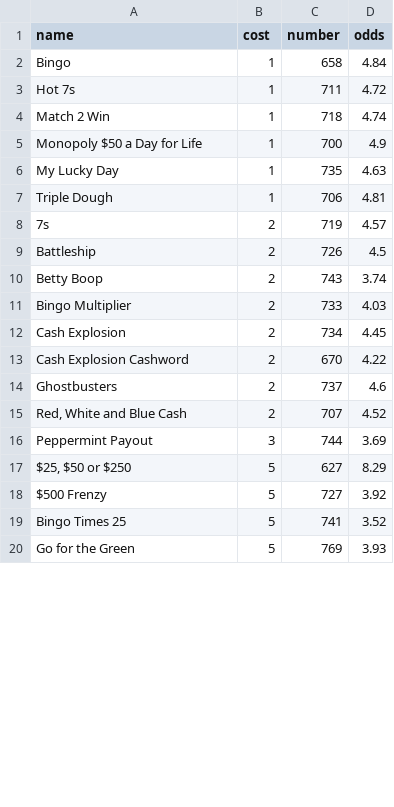
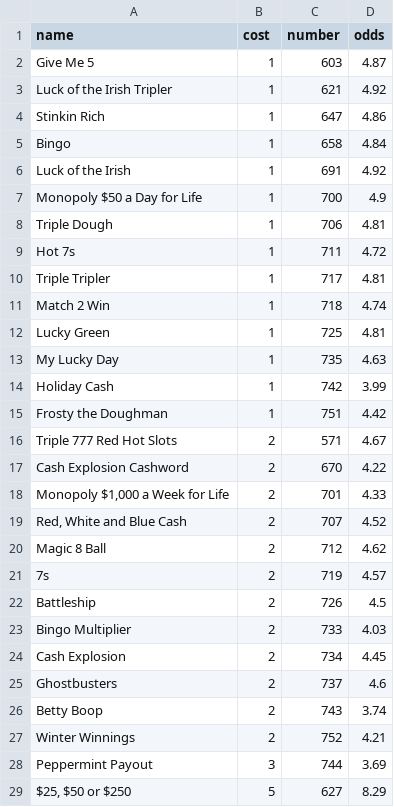
Before and after one commit to AbramYorde/Ohio-Lottery, a CSV file: projects/scratch-off-probability/data/scratch-off-odds.csv, drawn as a sheet; only a part is shown; the shorter side is filled out with more unchanged rows; the diff covers the shown part only.

```diff
--- a/projects/scratch-off-probability/data/scratch-off-odds.csv
+++ b/projects/scratch-off-probability/data/scratch-off-odds.csv
@@ -1,16 +1,28 @@
 name,cost,number,odds
+Give Me 5,1,603,4.87
+Luck of the Irish Tripler,1,621,4.92
+Stinkin Rich,1,647,4.86
 Bingo,1,658,4.84
+Luck of the Irish,1,691,4.92
+Monopoly $50 a Day for Life,1,700,4.9
+Triple Dough,1,706,4.81
 Hot 7s,1,711,4.72
+Triple Tripler,1,717,4.81
 Match 2 Win,1,718,4.74
-Monopoly $50 a Day for Life,1,700,4.9
+Lucky Green,1,725,4.81
 My Lucky Day,1,735,4.63
-Triple Dough,1,706,4.81
+Holiday Cash,1,742,3.99
+Frosty the Doughman,1,751,4.42
+Triple 777 Red Hot Slots,2,571,4.67
+Cash Explosion Cashword,2,670,4.22
+"Monopoly $1,000 a Week for Life",2,701,4.33
+"Red, White and Blue Cash",2,707,4.52
+Magic 8 Ball,2,712,4.62
 7s,2,719,4.57
 Battleship,2,726,4.5
-Betty Boop,2,743,3.74
 Bingo Multiplier,2,733,4.03
 Cash Explosion,2,734,4.45
-Cash Explosion Cashword,2,670,4.22
 Ghostbusters,2,737,4.6
-"Red, White and Blue Cash",2,707,4.52
+Betty Boop,2,743,3.74
+Winter Winnings,2,752,4.21
 Peppermint Payout,3,744,3.69
```
Also changed, not shown: 13 added rows, 16 moved rows and 2 edited cells elsewhere in this file, projects/scratch-off-probability/data/games.csv, 5 other files.
